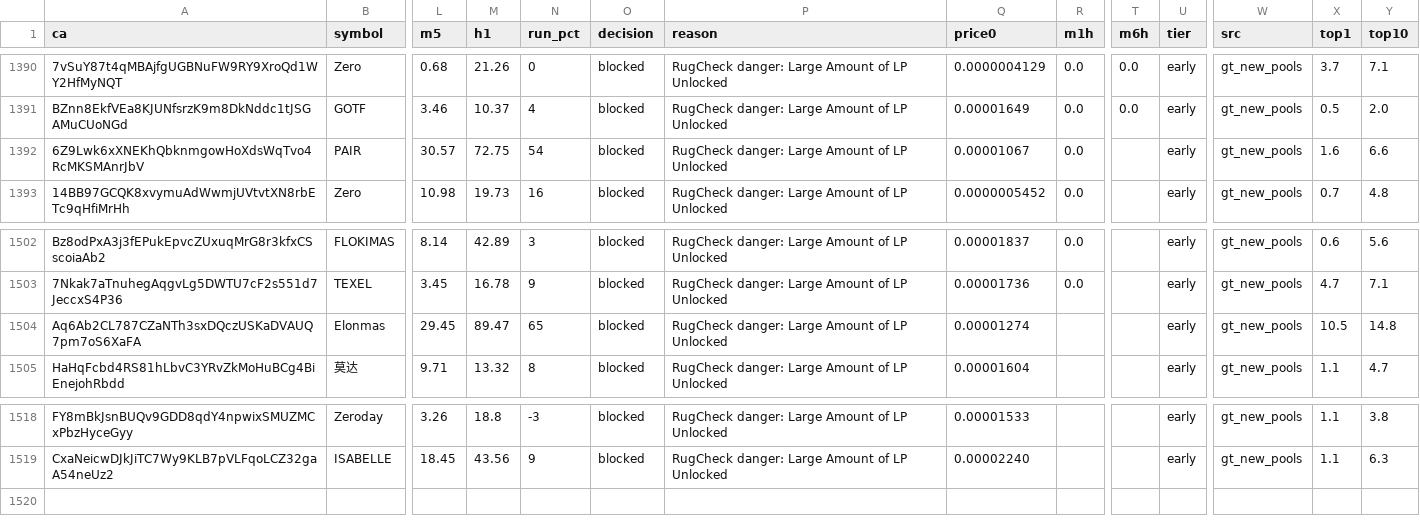
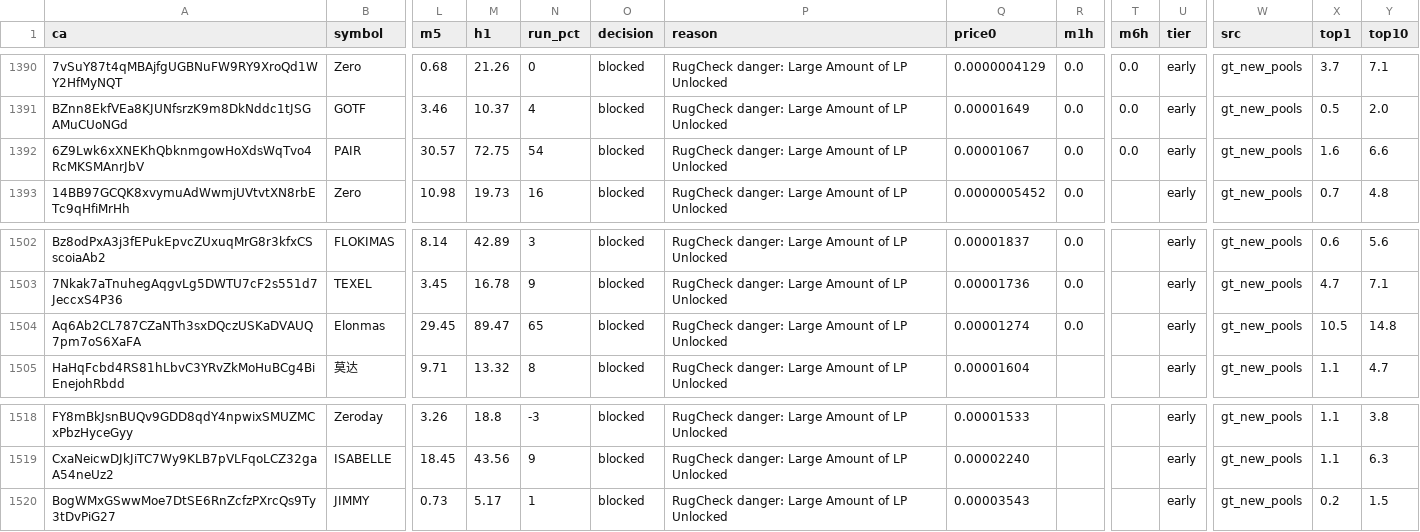
Before and after one commit to j6n7jjdm78-source/Luke-Daly, a CSV file: state/candidates.csv, drawn as a sheet; only a part is shown, gaps mark what is left out; rows hold the shown columns only; the diff names each change by its address in the sheet, - before the commit and + after, or states it on an @@ line.

Commit message:
bot state

```diff
--- a/state/candidates.csv
+++ b/state/candidates.csv
-T1392 (m6h): (empty)
+T1392 (m6h): 0.0
-R1504 (m1h): (empty)
+R1504 (m1h): 0.0
+row 1520: BogWMxGSwwMoe7DtSE6RnZcfzPXrcQs9Ty3tDvPiG27 | JIMMY | 0.73 | 5.17 | 1 | blocked | RugCheck danger: Large Amount of LP Unlocked | 0.00003543 |  |  | early | gt_new_pools | 0.2 | 1.5
```
Also changed, not shown: calls.csv, 2 other files.
